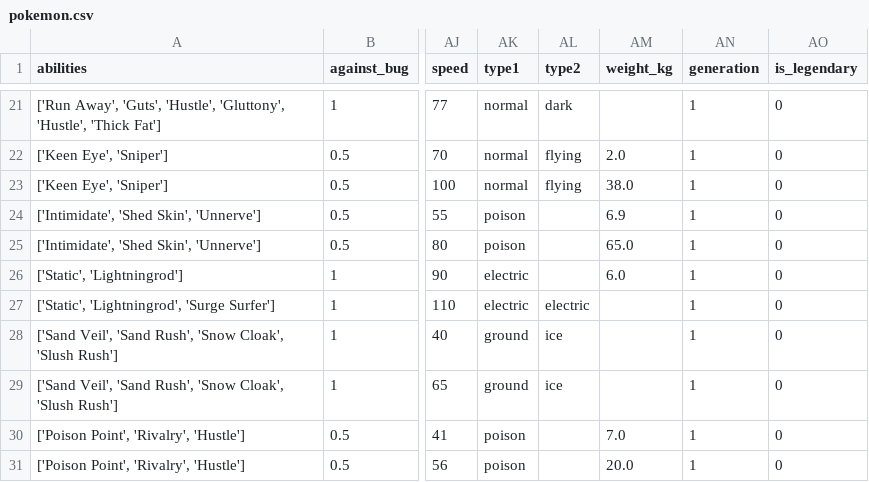
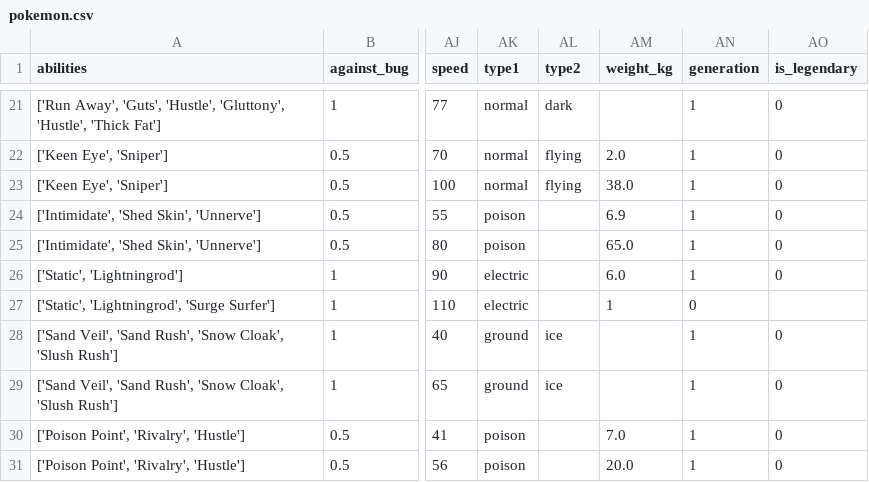
Before and after one commit to CammieVolsci/DataVisUFF, a CSV file: Histograma/pokemon.csv, drawn as a sheet; only a part is shown, gaps mark what is left out; the diff names each change by its address in the sheet, - before the commit and + after, or states it on an @@ line.

Commit message:
Update pokemon.csv

```diff
--- a/Histograma/pokemon.csv
+++ b/Histograma/pokemon.csv
-AL27 (type2): electric
+AL27 (type2): (empty)
-AM27 (weight_kg): (empty)
+AM27 (weight_kg): 1
-AN27 (generation): 1
+AN27 (generation): 0
-AO27 (is_legendary): 0
+AO27 (is_legendary): (empty)
```
